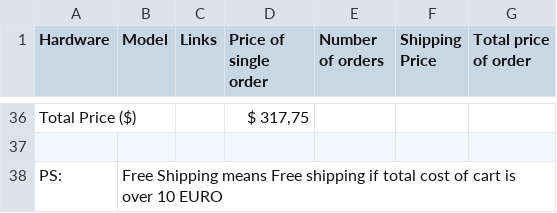
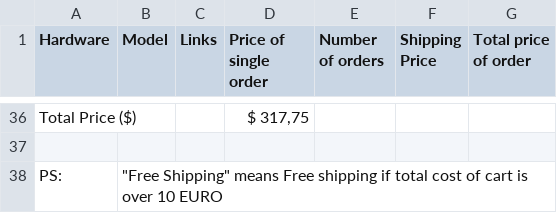
Before and after one commit to Danger2007/Survival-PC-3000, a CSV file: BOM.csv, drawn as a sheet; only a part is shown, gaps mark what is left out.

Commit message:
Update CSV BOM
Repaired code

```diff
--- a/BOM.csv
+++ b/BOM.csv
@@ -37,2 +37,2 @@ Total Price ($),,,"$ 317,75",,,
 ,,,,,,
-PS:,"Free Shipping" means Free shipping if total cost of cart is over 10 EURO,,,,,
+PS:,"""Free Shipping"" means Free shipping if total cost of cart is over 10 EURO",,,,,
```
